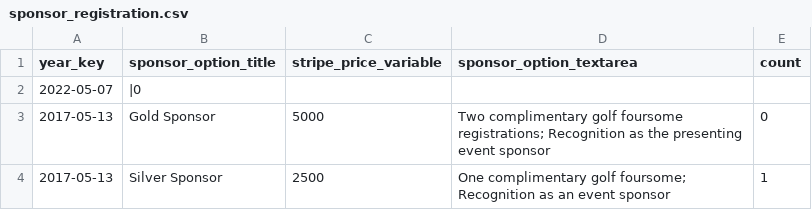
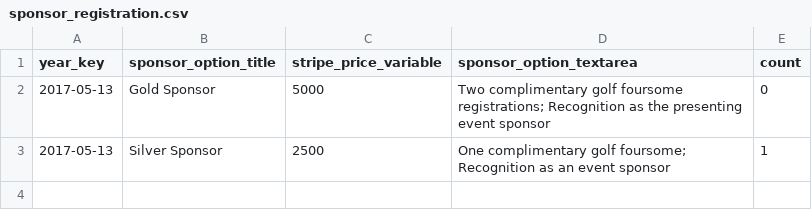
Before and after one commit to S3Cincinnati/s3cwebsite, a CSV file: media/golf_data/sponsor_registration.csv, drawn as a sheet.

```diff
--- a/media/golf_data/sponsor_registration.csv
+++ b/media/golf_data/sponsor_registration.csv
@@ -1,4 +1,2 @@
 year_key|sponsor_option_title|stripe_price_variable|sponsor_option_textarea|count
-2022-05-07|"|0
-"|||
 2017-05-13|Gold Sponsor|5000|Two complimentary golf foursome registrations; Recognition as the presenting event sponsor|0
```
Also changed, not shown: media/golf_data/golf.csv, media/golf_data/golf_registration.csv, 1 other file.
